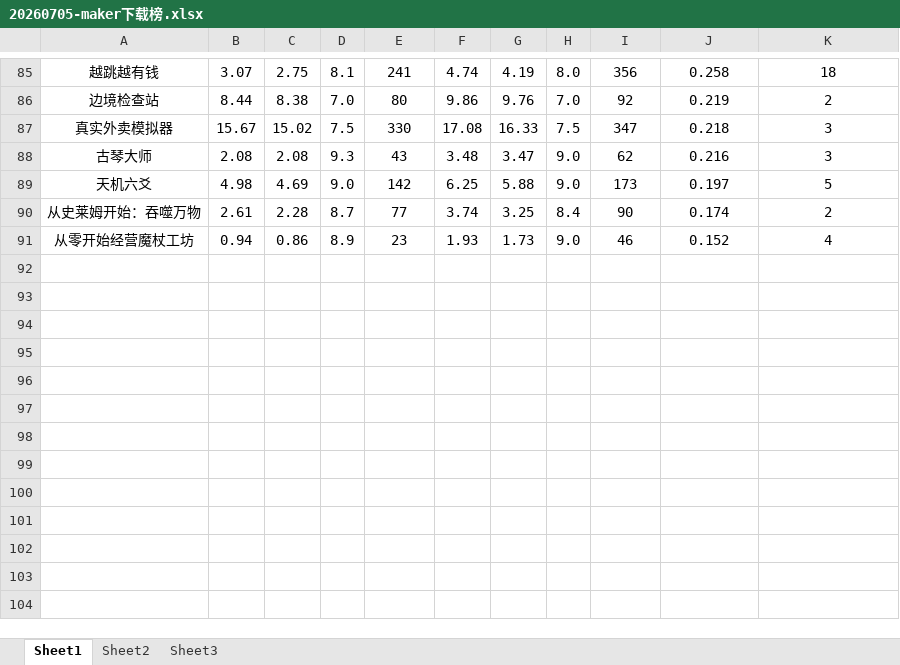
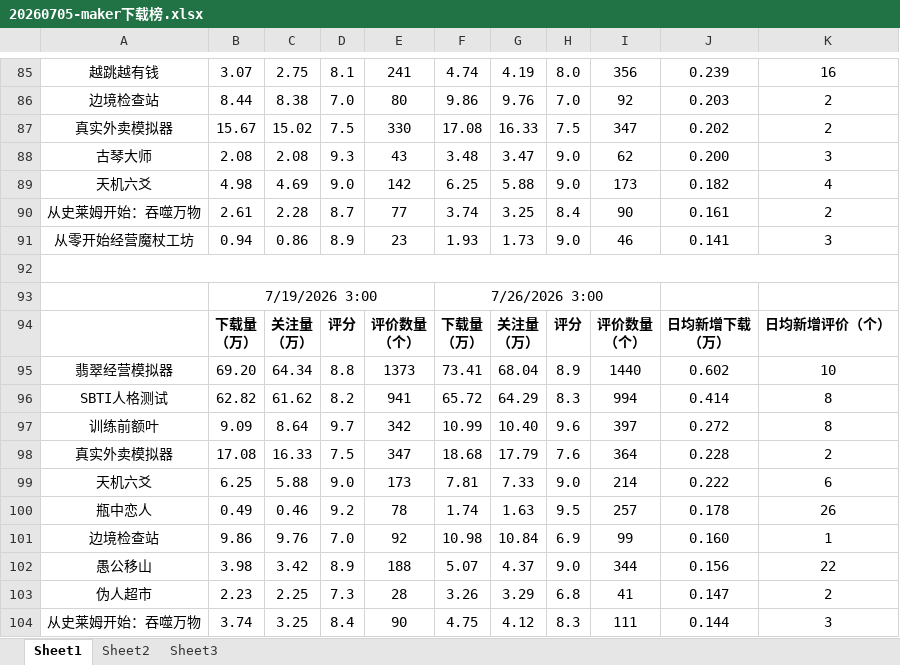
Before and after one commit to as167888/taptap-tracking-website, an Excel workbook: maker下载榜/20260705-maker下载榜.xlsx, sheet Sheet1, drawn as a sheet; only a part is shown, gaps mark what is left out; values as stored, in another font and other column widths than the file's, no borders; ↵ is a line break in a cell; the diff covers the shown part only; the diff names each change by its address in the sheet, - before the commit and + after, or states it on an @@ line.

```diff
--- a/maker下载榜/20260705-maker下载榜.xlsx (sheet Sheet1)
+++ b/maker下载榜/20260705-maker下载榜.xlsx (sheet Sheet1)
-J85: 0.258
+J85: 0.239
-K85: 18
+K85: 16
-J86: 0.219
+J86: 0.203
-J87: 0.218
+J87: 0.202
-K87: 3
+K87: 2
-J88: 0.216
+J88: 0.200
-J89: 0.197
+J89: 0.182
-K89: 5
+K89: 4
-J90: 0.174
+J90: 0.161
-J91: 0.152
+J91: 0.141
-K91: 4
+K91: 3
+row 92: (empty)
+row 93:  | 7/19/2026 3:00 |  |  |  | 7/26/2026 3:00
+row 94:  | 下载量 ↵ （万） | 关注量 ↵ （万） | 评分 | 评价数量 ↵ （个） | 下载量 ↵ （万） | 关注量 ↵ （万） | 评分 | 评价数量 ↵ （个） | 日均新增下载 ↵ （万） | 日均新增评价（个）
+row 95: 翡翠经营模拟器 | 69.20 | 64.34 | 8.8 | 1373 | 73.41 | 68.04 | 8.9 | 1440 | 0.602 | 10
+row 96: SBTI人格测试 | 62.82 | 61.62 | 8.2 | 941 | 65.72 | 64.29 | 8.3 | 994 | 0.414 | 8
+row 97: 训练前额叶 | 9.09 | 8.64 | 9.7 | 342 | 10.99 | 10.40 | 9.6 | 397 | 0.272 | 8
+row 98: 真实外卖模拟器 | 17.08 | 16.33 | 7.5 | 347 | 18.68 | 17.79 | 7.6 | 364 | 0.228 | 2
+row 99: 天机六爻 | 6.25 | 5.88 | 9.0 | 173 | 7.81 | 7.33 | 9.0 | 214 | 0.222 | 6
+row 100: 瓶中恋人 | 0.49 | 0.46 | 9.2 | 78 | 1.74 | 1.63 | 9.5 | 257 | 0.178 | 26
+row 101: 边境检查站 | 9.86 | 9.76 | 7.0 | 92 | 10.98 | 10.84 | 6.9 | 99 | 0.160 | 1
+row 102: 愚公移山 | 3.98 | 3.42 | 8.9 | 188 | 5.07 | 4.37 | 9.0 | 344 | 0.156 | 22
+row 103: 伪人超市 | 2.23 | 2.25 | 7.3 | 28 | 3.26 | 3.29 | 6.8 | 41 | 0.147 | 2
+row 104: 从史莱姆开始：吞噬万物 | 3.74 | 3.25 | 8.4 | 90 | 4.75 | 4.12 | 8.3 | 111 | 0.144 | 3
```
Also changed, not shown: 26 added rows and 61 edited cells elsewhere in this sheet, formulas that keep their value, 6 other files.
